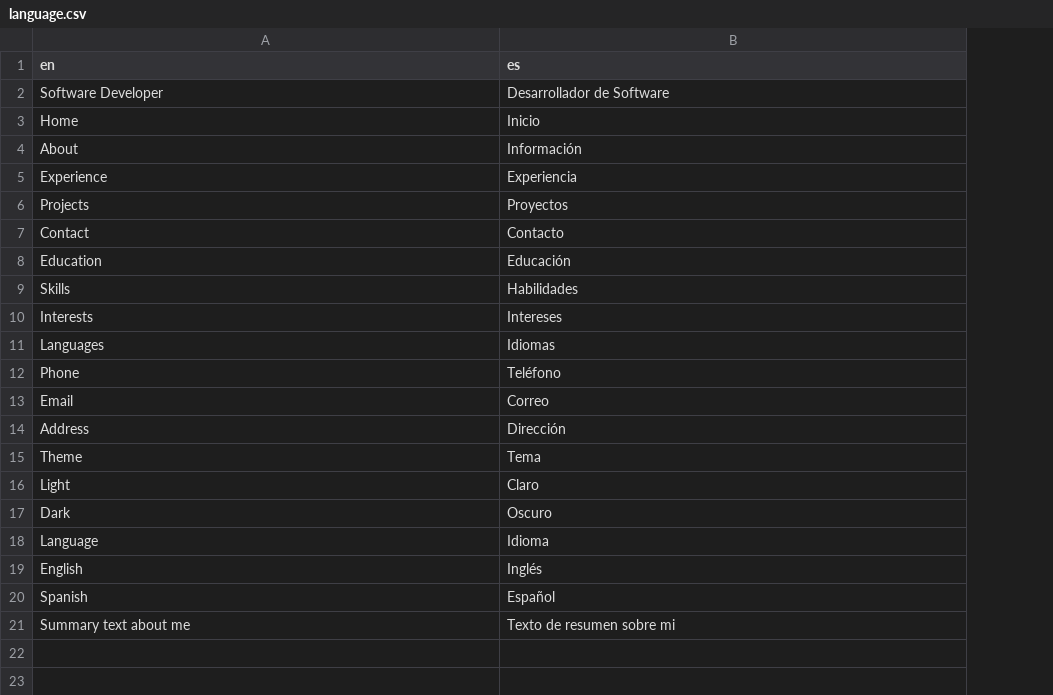
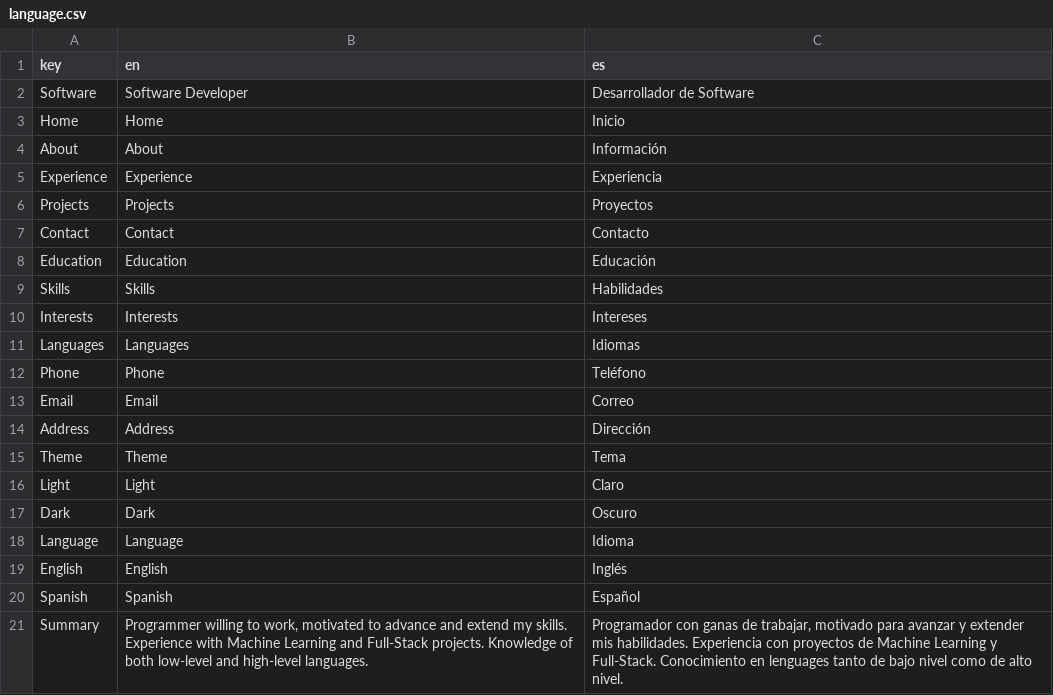
Before and after one commit to danielhrdez/portfolio, a CSV file: src/data/language.csv, drawn as a sheet; removed rows and columns are numbered as before the commit, all else as after; the diff names each change by its address in the sheet, - before the commit and + after, or states it on an @@ line.

```diff
--- a/src/data/language.csv
+++ b/src/data/language.csv
+column A (key), rows 2-20: Software | Home | About | Experience | Projects | Contact | Education | Skills | Interests | Languages | Phone | Email | Address | Theme | Light | Dark | Language | English | Spanish
-row 21: Summary text about me | Texto de resumen sobre mi
+row 21: Summary | Programmer willing to work, motivated to advance and extend my skills. Experience with Machine Learning and Full-Stack projects. Knowledge of both low-level and high-level languages. | Programador con ganas de trabajar, motivado para avanzar y extender mis habilidades. Experiencia con proyectos de Machine Learning y Full-Stack. Conocimiento en lenguages tanto de bajo nivel como de alto nivel.
```
Also changed, not shown: 3 other files.
